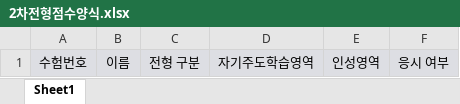
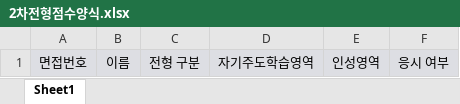
Before and after one commit to Bamdoliro/haeundae-marubase, an Excel workbook: src/main/resources/templates/xlsx/2차전형점수양식.xlsx, sheet Sheet1, drawn as a sheet; values as stored, in another font and other column widths than the file's, no borders; the diff names each change by its address in the sheet, - before the commit and + after, or states it on an @@ line.

```diff
--- a/src/main/resources/templates/xlsx/2차전형점수양식.xlsx (sheet Sheet1)
+++ b/src/main/resources/templates/xlsx/2차전형점수양식.xlsx (sheet Sheet1)
-A1: 수험번호
+A1: 면접번호
```
Also changed, not shown: src/main/resources/templates/xlsx/1차전형결과.xlsx, src/main/resources/templates/xlsx/2차전형결과.xlsx, 2 other files.
